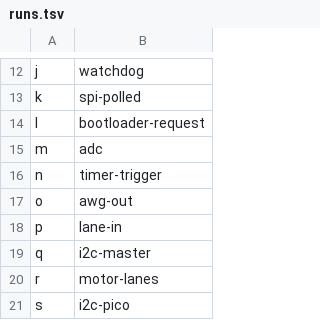
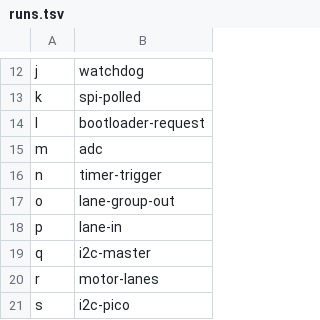
Before and after one commit to Eirik2020/ferrohal-stm32, a TSV file: hil/nucleo-f401re-loopback/runs.tsv, drawn as a sheet; only a part is shown, gaps mark what is left out.

```diff
--- a/hil/nucleo-f401re-loopback/runs.tsv
+++ b/hil/nucleo-f401re-loopback/runs.tsv
@@ -16,3 +16,3 @@ m	adc
 n	timer-trigger
-o	awg-out
+o	lane-group-out
 p	lane-in
```
Also changed, not shown: hil/nucleo-h753zi-loopback/runs.tsv, 41 other files.
